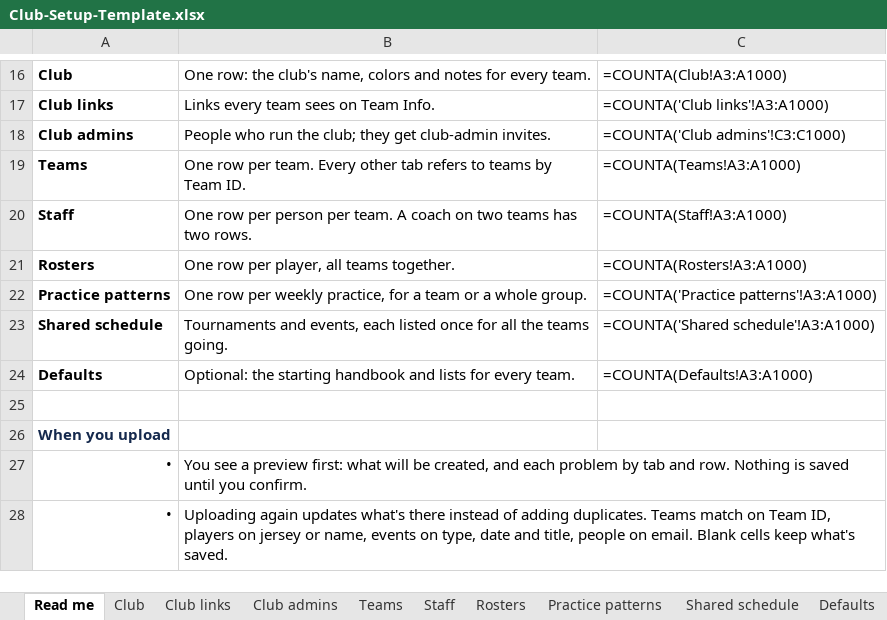
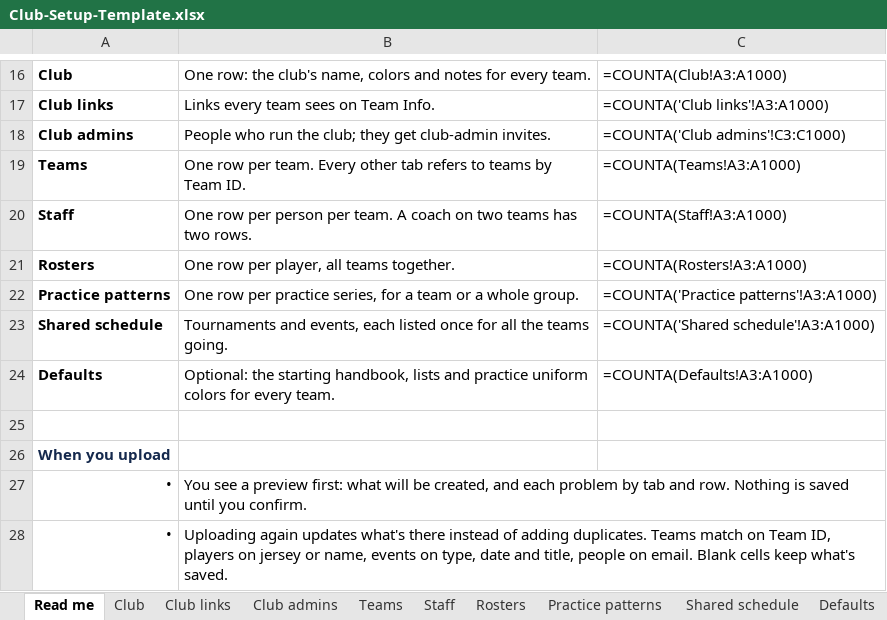
Before and after one commit to syeargin/TMA, an Excel workbook: web/public/templates/Club-Setup-Template.xlsx, sheet Read me, drawn as a sheet; only a part is shown, gaps mark what is left out; values as stored, in another font and other column widths than the file's, no borders; formulas without a stored value are shown as written; the diff names each change by its address in the sheet, - before the commit and + after, or states it on an @@ line.

```diff
--- a/web/public/templates/Club-Setup-Template.xlsx (sheet Read me)
+++ b/web/public/templates/Club-Setup-Template.xlsx (sheet Read me)
-B22: …row per weekly practice, for a…
+B22: …row per practice series, for a…
-B24: …the starting handbook and lists for every…
+B24: …the starting handbook, lists and practice uniform colors for every…
```
Also changed, not shown: sheet Practice patterns, sheet Shared schedule, web/public/templates/Team-Setup-Template.xlsx, 30 other files.
